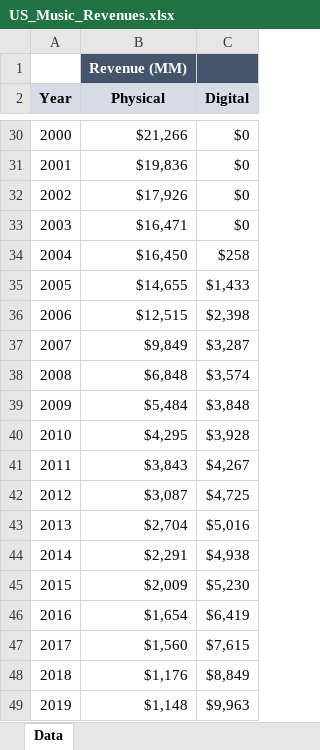
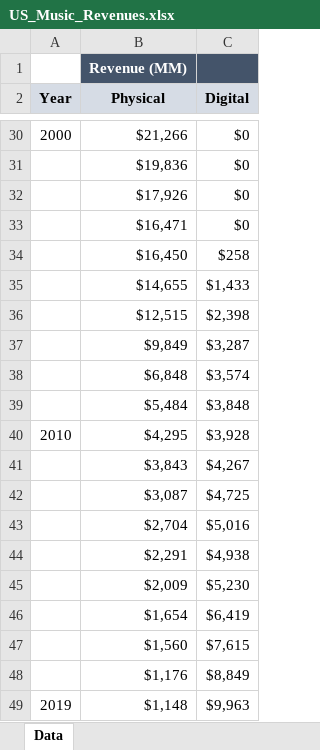
Before and after one commit to jorgeluissoto/Maven_Analytics_course, an Excel workbook: ExcelDashboard_4 projects/US_Music_Revenues.xlsx, sheet Data, drawn as a sheet; only a part is shown, gaps mark what is left out; values as stored, in another font and other column widths than the file's, no borders; charts and pictures not drawn; the diff covers the shown part only; the diff names each change by its address in the sheet, - before the commit and + after, or states it on an @@ line.

```diff
--- a/ExcelDashboard_4 projects/US_Music_Revenues.xlsx (sheet Data)
+++ b/ExcelDashboard_4 projects/US_Music_Revenues.xlsx (sheet Data)
-A31 (Year): 2001
+A31 (Year): (empty)
-A32 (Year): 2002
+A32 (Year): (empty)
-A33 (Year): 2003
+A33 (Year): (empty)
-A34 (Year): 2004
+A34 (Year): (empty)
-A35 (Year): 2005
+A35 (Year): (empty)
-A36 (Year): 2006
+A36 (Year): (empty)
-A37 (Year): 2007
+A37 (Year): (empty)
-A38 (Year): 2008
+A38 (Year): (empty)
-A39 (Year): 2009
+A39 (Year): (empty)
-A41 (Year): 2011
+A41 (Year): (empty)
-A42 (Year): 2012
+A42 (Year): (empty)
-A43 (Year): 2013
+A43 (Year): (empty)
-A44 (Year): 2014
+A44 (Year): (empty)
-A45 (Year): 2015
+A45 (Year): (empty)
-A46 (Year): 2016
+A46 (Year): (empty)
-A47 (Year): 2017
+A47 (Year): (empty)
-A48 (Year): 2018
+A48 (Year): (empty)
```
Also changed, not shown: 24 edited cells elsewhere in this sheet, charts or pictures, 2 other files.
